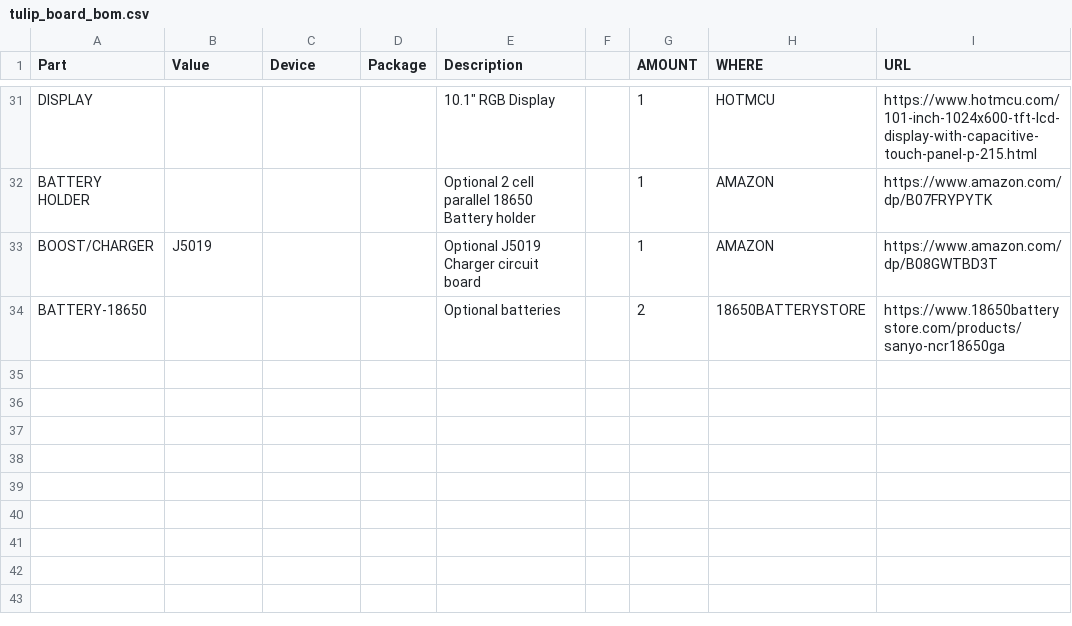
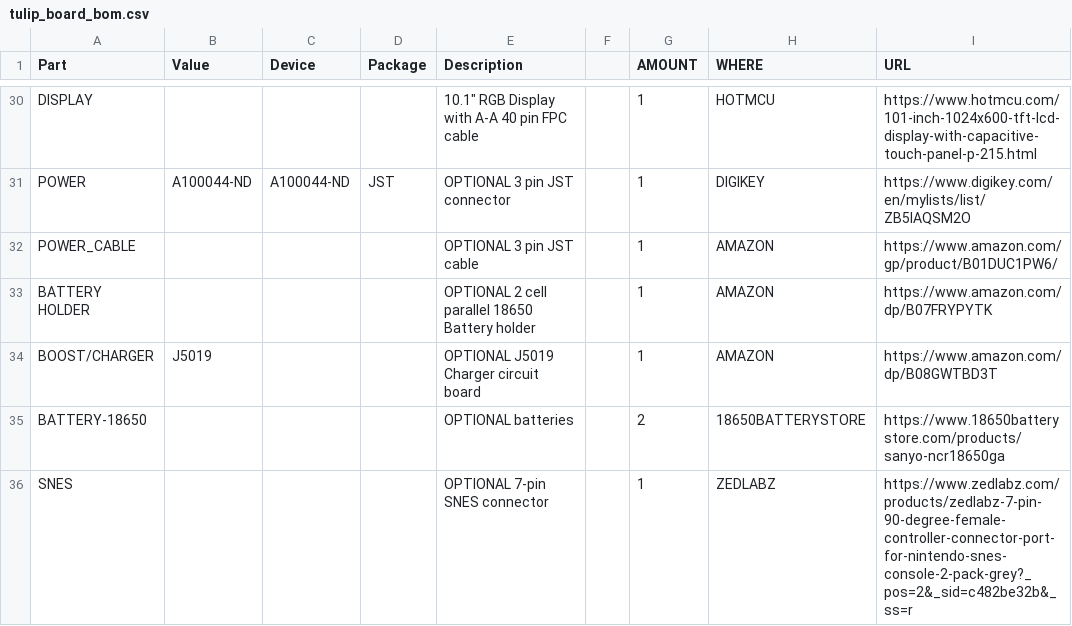
Before and after one commit to shorepine/tulipcc, a CSV file: docs/pcbs/tulip4_board_v4r7/tulip_board_bom.csv, drawn as a sheet; only a part is shown, gaps mark what is left out; addresses are those after the commit; the diff covers the shown part only; the diff names each change by its address in the sheet, - before the commit and + after, or states it on an @@ line.

```diff
--- a/docs/pcbs/tulip4_board_v4r7/tulip_board_bom.csv
+++ b/docs/pcbs/tulip4_board_v4r7/tulip_board_bom.csv
-E30 (Description): 10.1" RGB Display
+E30 (Description): 10.1" RGB Display with A-A 40 pin FPC cable
+row 31: POWER | A100044-ND | A100044-ND | JST | OPTIONAL 3 pin JST connector |  | 1 | DIGIKEY | https://www.digikey.com/en/mylists/list/ZB5IAQSM2O
+row 32: POWER_CABLE |  |  |  | OPTIONAL 3 pin JST cable |  | 1 | AMAZON | https://www.amazon.com/gp/product/B01DUC1PW6/
-E33 (Description): Optional 2 cell parallel 18650 Battery holder
+E33 (Description): OPTIONAL 2 cell parallel 18650 Battery holder
-E34 (Description): Optional J5019 Charger circuit board
+E34 (Description): OPTIONAL J5019 Charger circuit board
-E35 (Description): Optional batteries
+E35 (Description): OPTIONAL batteries
+row 36: SNES |  |  |  | OPTIONAL 7-pin SNES connector |  | 1 | ZEDLABZ | https://www.zedlabz.com/products/zedlabz-7-pin-90-degree-female-controller-connector-port-for-nintendo-snes-console-2-pack-grey?_pos=2&_sid=c482be32b&_ss=r
```
Also changed, not shown: 2 added rows, 3 removed rows and 27 edited cells elsewhere in this file, 1 other file.
